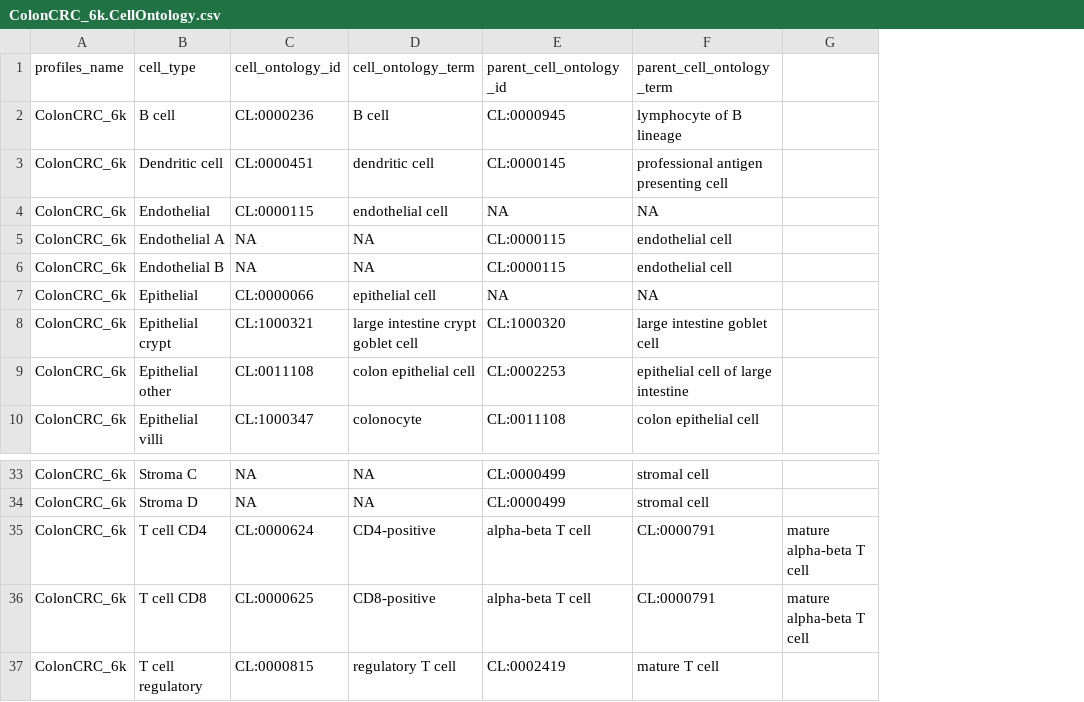
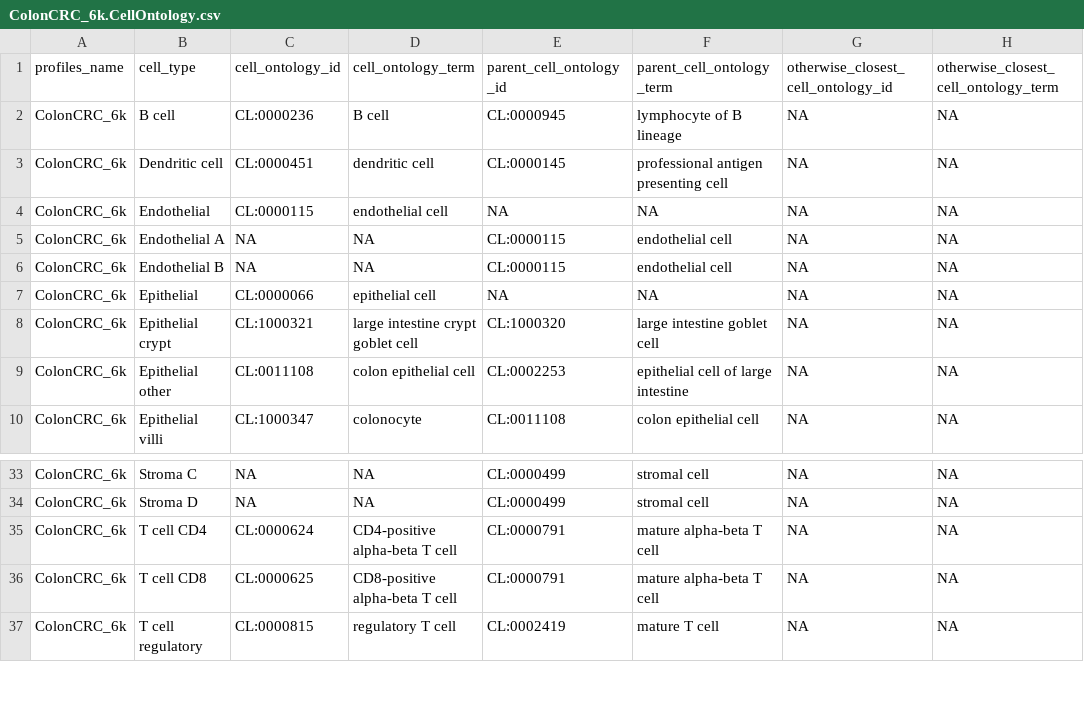
Before and after one commit to Nanostring-Biostats/CosMx-Cell-Profiles, a CSV file: Human/ColonCRC_6k/ColonCRC_6k.CellOntology.csv, drawn as a sheet; only a part is shown, gaps mark what is left out; removed rows and columns are numbered as before the commit, all else as after; the diff names each change by its address in the sheet, - before the commit and + after, or states it on an @@ line.

```diff
--- a/Human/ColonCRC_6k/ColonCRC_6k.CellOntology.csv
+++ b/Human/ColonCRC_6k/ColonCRC_6k.CellOntology.csv
-column G, rows 35-36: mature alpha-beta T cell | mature alpha-beta T cell
+column G, rows 1-10: otherwise_closest_cell_ontology_id | NA | NA | NA | NA | NA | NA | NA | NA | NA; rows 33-37: all NA
+column H, rows 1-10: otherwise_closest_cell_ontology_term | NA | NA | NA | NA | NA | NA | NA | NA | NA; rows 33-37: all NA
-D35 (cell_ontology_term): CD4-positive
+D35 (cell_ontology_term): CD4-positive alpha-beta T cell
-E35:E36 (parent_cell_ontology_id): alpha-beta T cell
+E35:E36 (parent_cell_ontology_id): CL:0000791
-F35:F36 (parent_cell_ontology_term): CL:0000791
+F35:F36 (parent_cell_ontology_term): mature alpha-beta T cell
-D36 (cell_ontology_term): CD8-positive
+D36 (cell_ontology_term): CD8-positive alpha-beta T cell
```
Also changed, not shown: Human/KidneyRCC_6k/KidneyRCC_6k.CellOntology.csv, Human/Kidney_1k/Kidney_1k.CellOntology.csv, 10 other files.
